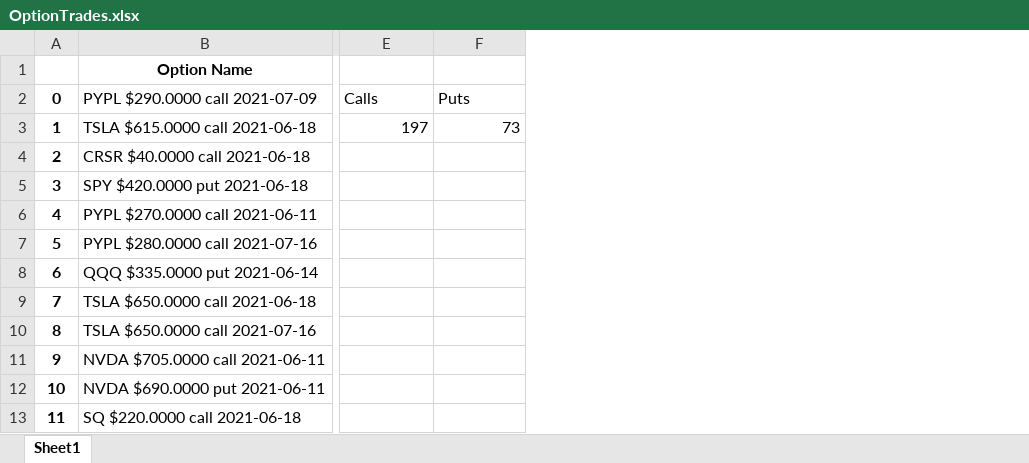
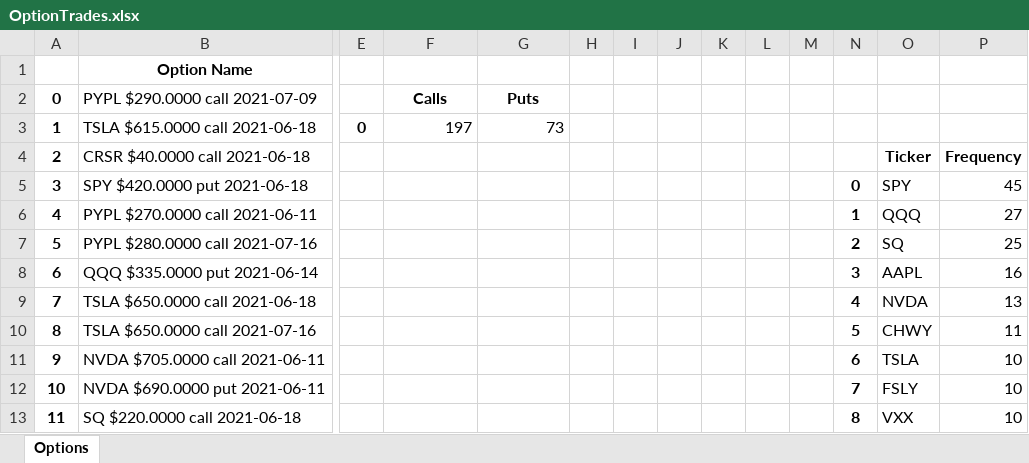
Before and after one commit to CThax12/Stonk-Tracker, an Excel workbook: OptionTrades.xlsx, sheet Options, drawn as a sheet; only a part is shown, gaps mark what is left out; values as stored, in another font and other column widths than the file's, no borders; charts and pictures not drawn; addresses are those after the commit; the diff names each change by its address in the sheet, - before the commit and + after, or states it on an @@ line.

Commit message:
Added ticker frequency list - fix chart.

```diff
--- a/OptionTrades.xlsx (sheet Options)
+++ b/OptionTrades.xlsx (sheet Options)
-sheet tab: Sheet1
+sheet tab: Options
+column E, row 3: 0
+column H, empty
+column I, empty
+column J, empty
+column K, empty
+column L, empty
+column M, empty
+column N, rows 5-13: 0 | 1 | 2 | 3 | 4 | 5 | 6 | 7 | 8
+column O, rows 4-13: Ticker | SPY | QQQ | SQ | AAPL | NVDA | CHWY | TSLA | FSLY | VXX
+column P, rows 4-13: Frequency | 45 | 27 | 25 | 16 | 13 | 11 | 10 | 10 | 10
@@ F2:G2 bold: off → on, alignment: left → center @@
```
Also changed, not shown: charts or pictures, 2 other files.
